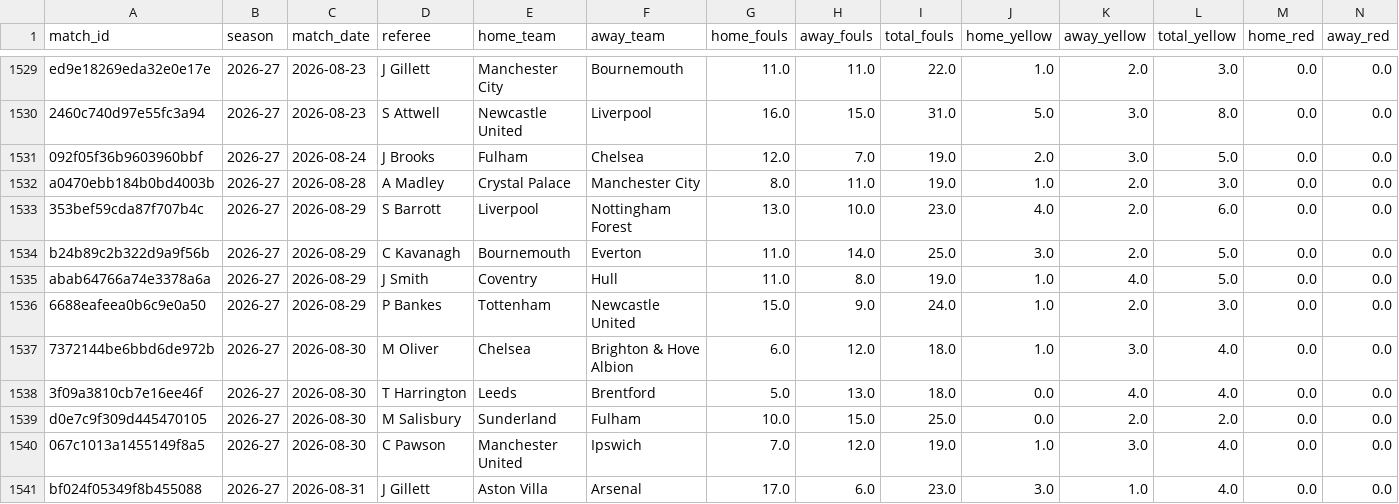
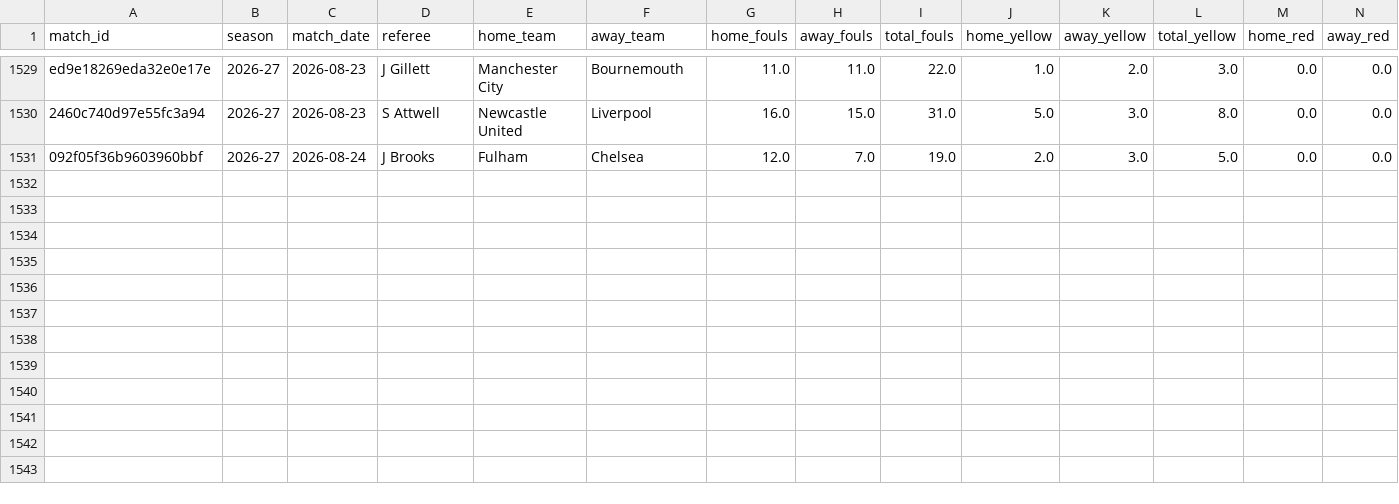
Before and after one commit to Multikabel/pl-analytika-2, a CSV file: data/tables/referee_match_stats.csv, drawn as a sheet; only a part is shown, gaps mark what is left out; rows hold the shown columns only; the diff names each change by its address in the sheet, - before the commit and + after, or states it on an @@ line.

```diff
--- a/data/tables/referee_match_stats.csv
+++ b/data/tables/referee_match_stats.csv
-row 1532: a0470ebb184b0bd4003b | 2026-27 | 2026-08-28 | A Madley | Crystal Palace | Manchester City | 8.0 | 11.0 | 19.0 | 1.0 | 2.0 | 3.0 | 0.0 | 0.0
-row 1533: 353bef59cda87f707b4c | 2026-27 | 2026-08-29 | S Barrott | Liverpool | Nottingham Forest | 13.0 | 10.0 | 23.0 | 4.0 | 2.0 | 6.0 | 0.0 | 0.0
-row 1534: b24b89c2b322d9a9f56b | 2026-27 | 2026-08-29 | C Kavanagh | Bournemouth | Everton | 11.0 | 14.0 | 25.0 | 3.0 | 2.0 | 5.0 | 0.0 | 0.0
-row 1535: abab64766a74e3378a6a | 2026-27 | 2026-08-29 | J Smith | Coventry | Hull | 11.0 | 8.0 | 19.0 | 1.0 | 4.0 | 5.0 | 0.0 | 0.0
-row 1536: 6688eafeea0b6c9e0a50 | 2026-27 | 2026-08-29 | P Bankes | Tottenham | Newcastle United | 15.0 | 9.0 | 24.0 | 1.0 | 2.0 | 3.0 | 0.0 | 0.0
-row 1537: 7372144be6bbd6de972b | 2026-27 | 2026-08-30 | M Oliver | Chelsea | Brighton & Hove Albion | 6.0 | 12.0 | 18.0 | 1.0 | 3.0 | 4.0 | 0.0 | 0.0
-row 1538: 3f09a3810cb7e16ee46f | 2026-27 | 2026-08-30 | T Harrington | Leeds | Brentford | 5.0 | 13.0 | 18.0 | 0.0 | 4.0 | 4.0 | 0.0 | 0.0
-row 1539: d0e7c9f309d445470105 | 2026-27 | 2026-08-30 | M Salisbury | Sunderland | Fulham | 10.0 | 15.0 | 25.0 | 0.0 | 2.0 | 2.0 | 0.0 | 0.0
-row 1540: 067c1013a1455149f8a5 | 2026-27 | 2026-08-30 | C Pawson | Manchester United | Ipswich | 7.0 | 12.0 | 19.0 | 1.0 | 3.0 | 4.0 | 0.0 | 0.0
-row 1541: bf024f05349f8b455088 | 2026-27 | 2026-08-31 | J Gillett | Aston Villa | Arsenal | 17.0 | 6.0 | 23.0 | 3.0 | 1.0 | 4.0 | 0.0 | 0.0
```
Also changed, not shown: data/predictions/prediction_log.csv, data/tables/current_referee_dashboard.csv, 28 other files.
